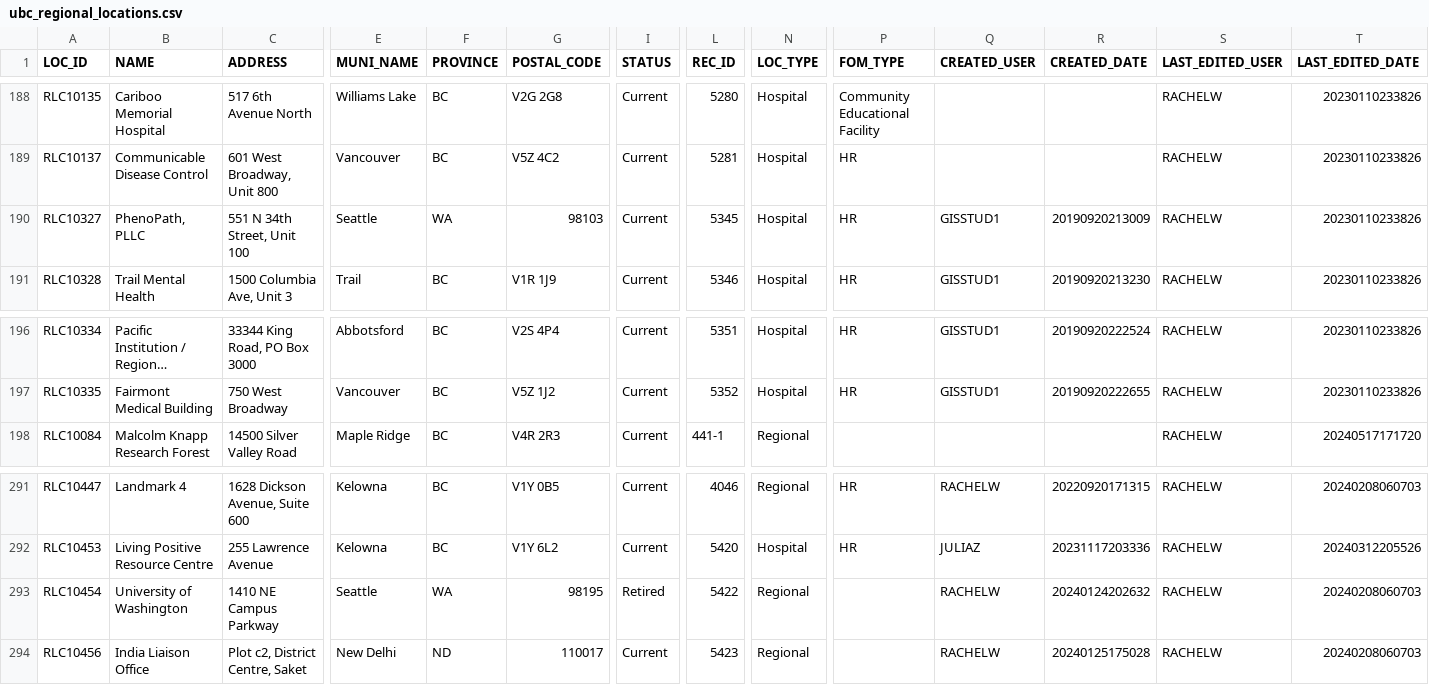
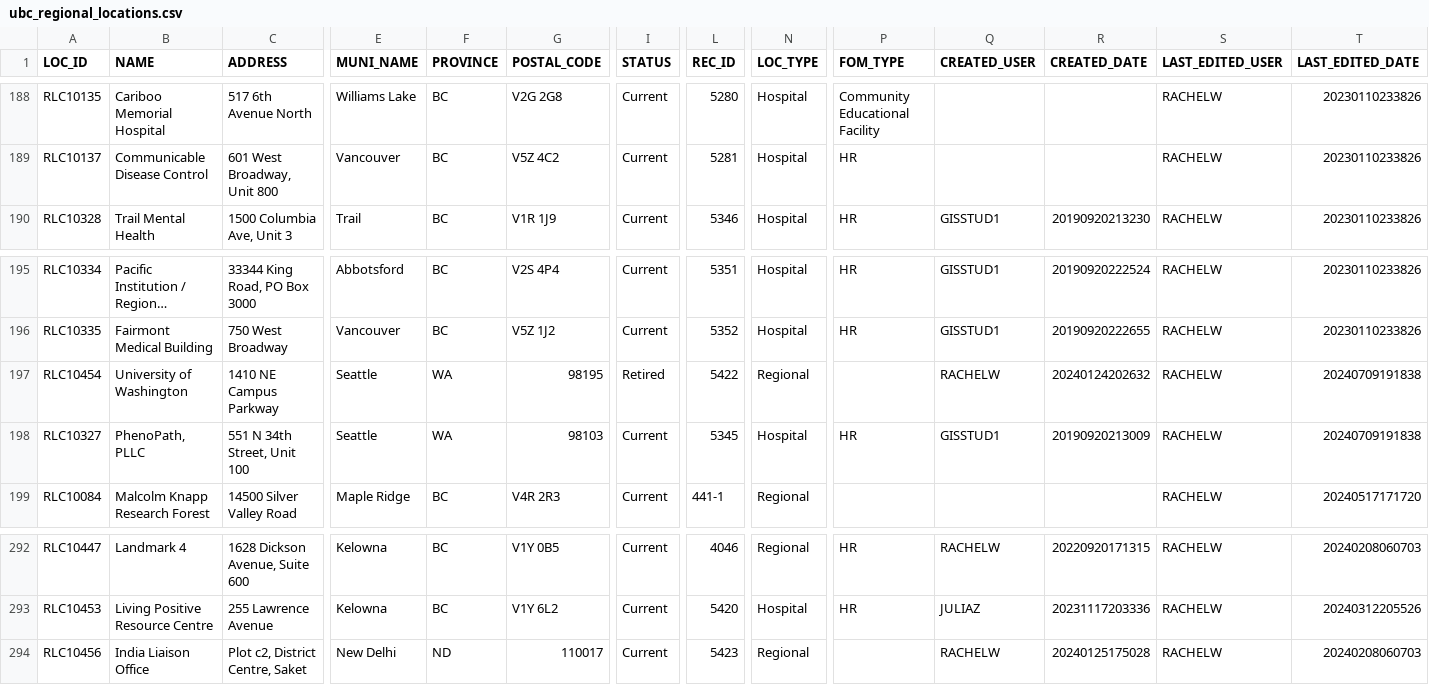
Before and after one commit to UBCGeodata/ubc-geospatial-opendata, a CSV file: off-campus/locations/csv/ubc_regional_locations.csv, drawn as a sheet; only a part is shown, gaps mark what is left out; long unchanged cells end in …; removed rows and columns are numbered as before the commit, all else as after; rows hold the shown columns only; the diff names each change by its address in the sheet, - before the commit and + after, or states it on an @@ line.

```diff
--- a/off-campus/locations/csv/ubc_regional_locations.csv
+++ b/off-campus/locations/csv/ubc_regional_locations.csv
-row 190: RLC10327 | PhenoPath, PLLC | 551 N 34th Street, Unit 100 | Seattle | WA | 98103 | Current | 5345 | Hospital | HR | GISSTUD1 | 20190920213009 | RACHELW | 20230110233826
+row 197: RLC10454 | University of Washington | 1410 NE Campus Parkway | Seattle | WA | 98195 | Retired | 5422 | Regional |  | RACHELW | 20240124202632 | RACHELW | 20240709191838
+row 198: RLC10327 | PhenoPath, PLLC | 551 N 34th Street, Unit 100 | Seattle | WA | 98103 | Current | 5345 | Hospital | HR | GISSTUD1 | 20190920213009 | RACHELW | 20240709191838
-row 293: RLC10454 | University of Washington | 1410 NE Campus Parkway | Seattle | WA | 98195 | Retired | 5422 | Regional |  | RACHELW | 20240124202632 | RACHELW | 20240208060703
```
Also changed, not shown: ubcv/locations/csv/ubcv_buildings.csv, ubcv/locations/csv/ubcv_buildings_simple.csv, 6 other files.
